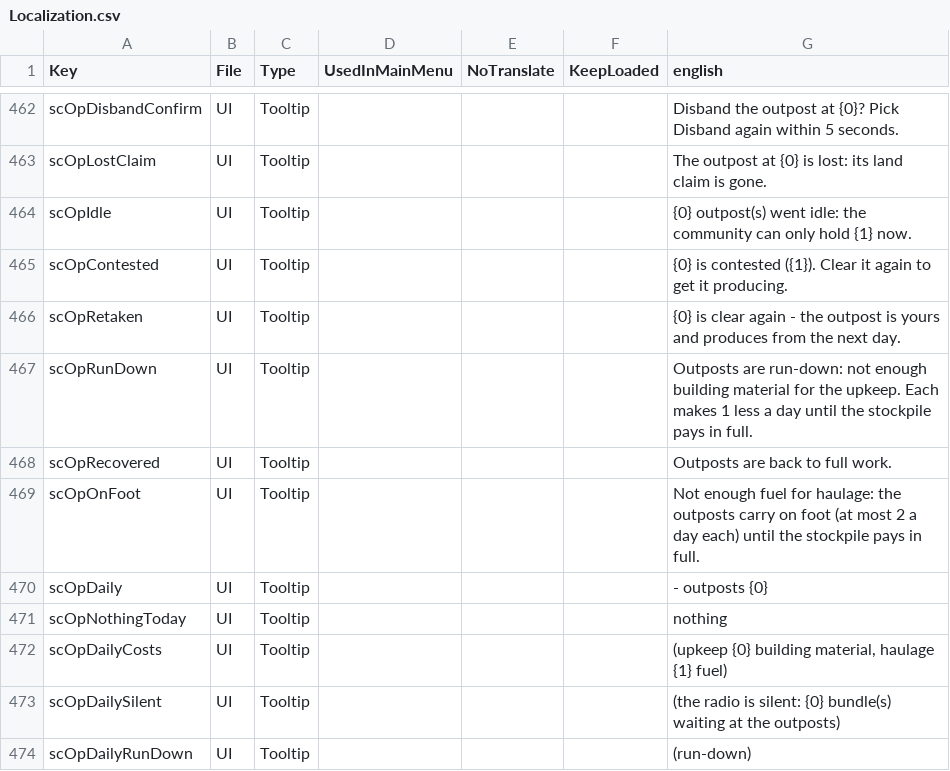
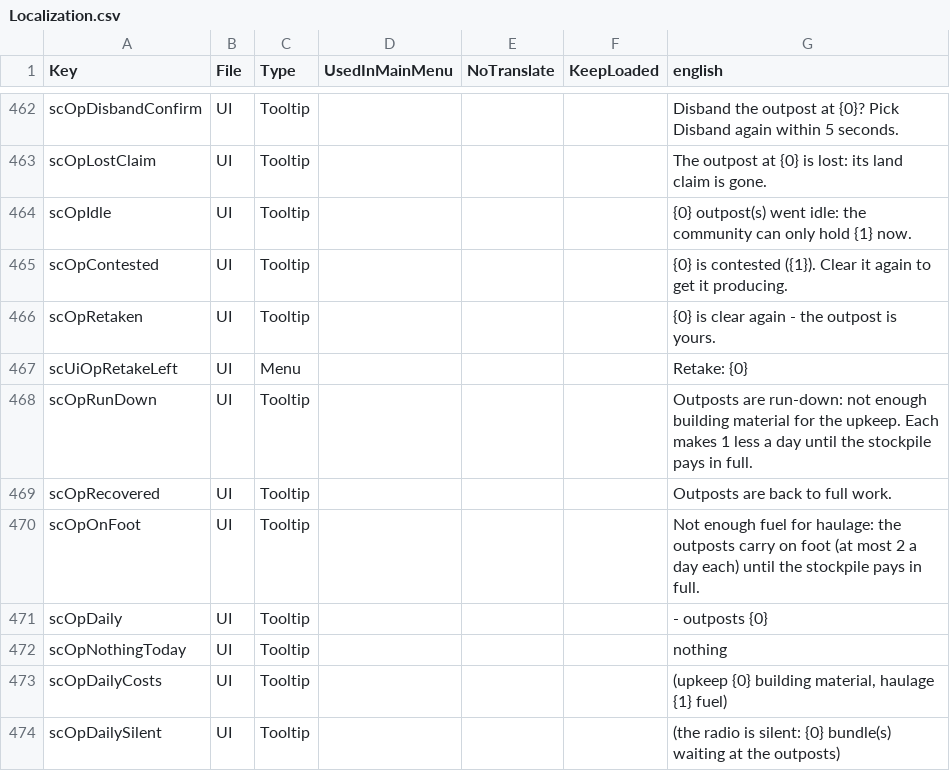
Before and after one commit to Relentless757/SurvivorCommunity, a CSV file: Config/Localization.csv, drawn as a sheet; only a part is shown, gaps mark what is left out; the shorter side is filled out with more unchanged rows.

```diff
--- a/Config/Localization.csv
+++ b/Config/Localization.csv
@@ -465,3 +465,4 @@ scOpIdle,UI,Tooltip,,,,{0} outpost(s) went idle: the community can only hold {1}
 scOpContested,UI,Tooltip,,,,{0} is contested ({1}). Clear it again to get it producing.
-scOpRetaken,UI,Tooltip,,,,{0} is clear again - the outpost is yours and produces from the next day.
+scOpRetaken,UI,Tooltip,,,,{0} is clear again - the outpost is yours.
+scUiOpRetakeLeft,UI,Menu,,,,Retake: {0}
 scOpRunDown,UI,Tooltip,,,,Outposts are run-down: not enough building material for the upkeep. Each makes 1 less a day until the stockpile pays in full.
```
Also changed, not shown: 10 other files.
